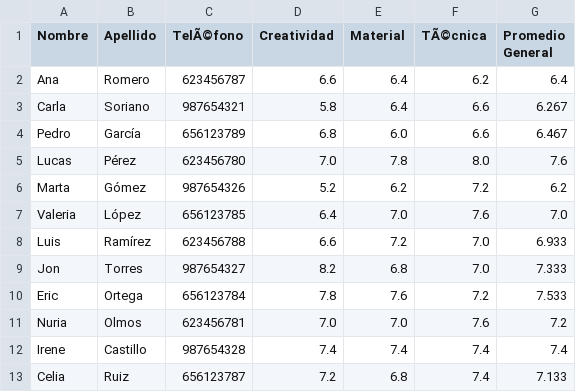
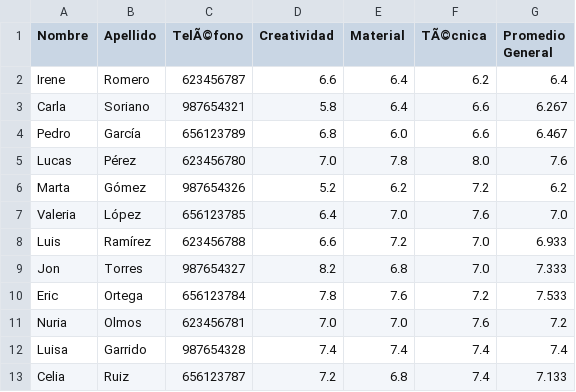
Before and after one commit to IreOl-ui/BookNCafe, a CSV file: resources/data/calificacionesConcurso.csv, drawn as a sheet.

```diff
--- a/resources/data/calificacionesConcurso.csv
+++ b/resources/data/calificacionesConcurso.csv
@@ -1,3 +1,3 @@
 Nombre;Apellido;TelÃ©fono;Creatividad;Material;TÃ©cnica;Promedio General
-Ana;Romero;623456787;6.6;6.4;6.2;6.4
+Irene;Romero;623456787;6.6;6.4;6.2;6.4
 Carla;Soriano;987654321;5.8;6.4;6.6;6.267
@@ -11,3 +11,3 @@ Eric;Ortega;656123784;7.8;7.6;7.2;7.533
 Nuria;Olmos;623456781;7.0;7.0;7.6;7.2
-Irene;Castillo;987654328;7.4;7.4;7.4;7.4
+Luisa ;Garrido;987654328;7.4;7.4;7.4;7.4
 Celia;Ruiz;656123787;7.2;6.8;7.4;7.133
```
Also changed, not shown: 4 other files.
